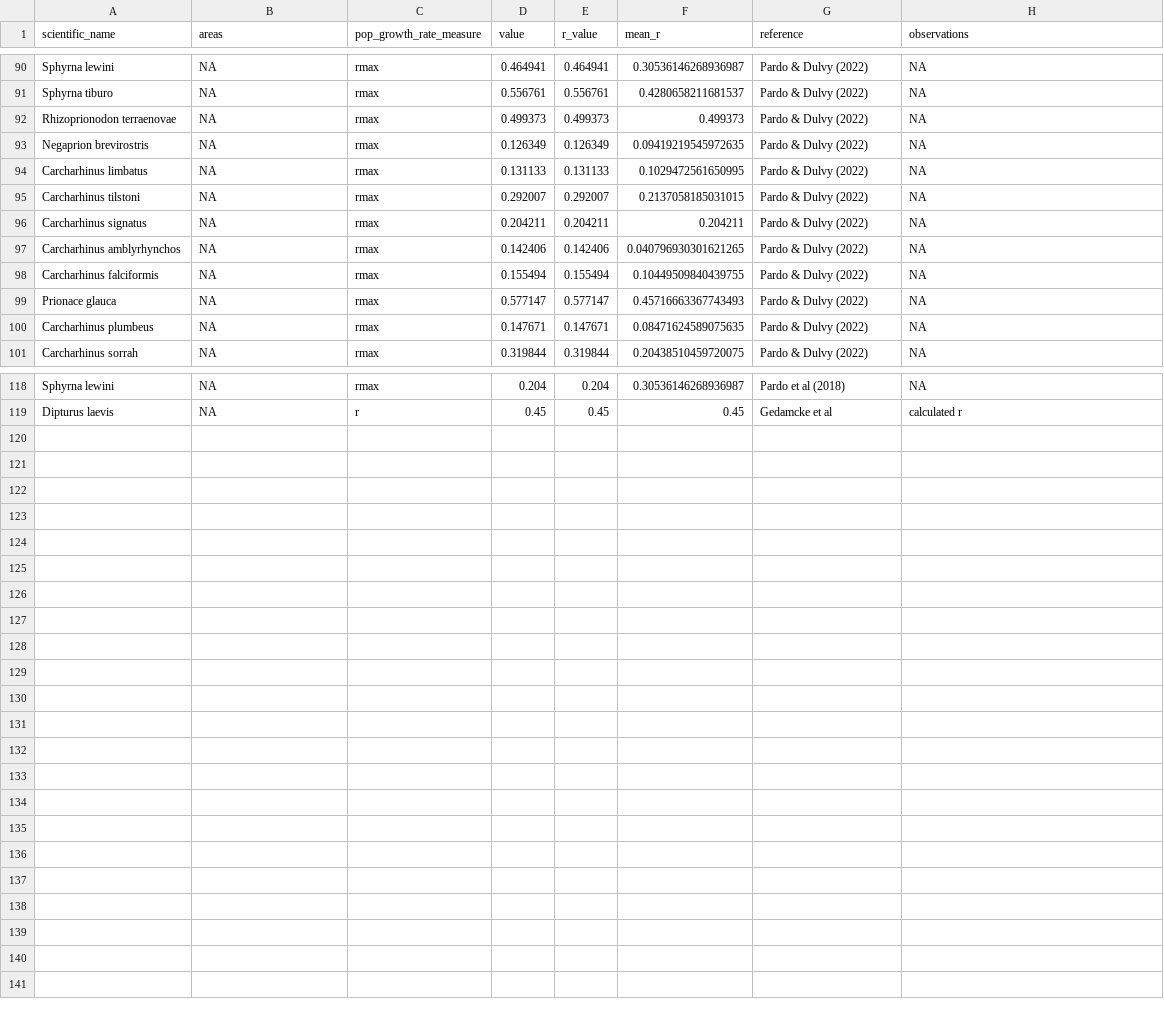
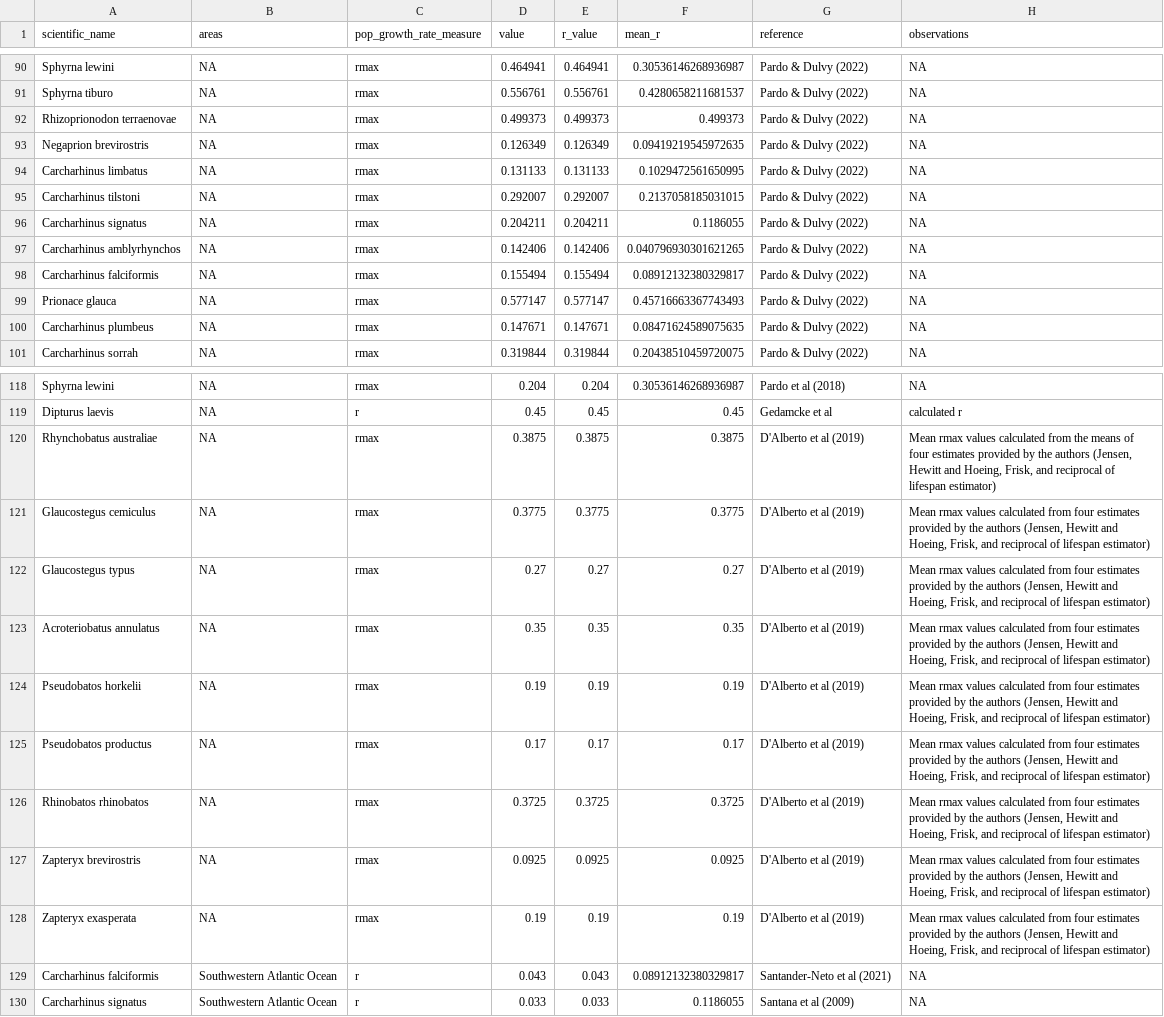
Before and after one commit to lmfeitos/elasmo-prm, a CSV file: data/intrinsic_pop_growth_rates.csv, drawn as a sheet; only a part is shown, gaps mark what is left out; the diff covers the shown part only.

Commit message:
updated intrinsic population growth rate values

```diff
--- a/data/intrinsic_pop_growth_rates.csv
+++ b/data/intrinsic_pop_growth_rates.csv
@@ -95,5 +95,5 @@ Carcharhinus limbatus,NA,rmax,0.131133,0.131133,0.1029472561650995,Pardo & Dulvy
 Carcharhinus tilstoni,NA,rmax,0.292007,0.292007,0.2137058185031015,Pardo & Dulvy (2022),NA
-Carcharhinus signatus,NA,rmax,0.204211,0.204211,0.204211,Pardo & Dulvy (2022),NA
+Carcharhinus signatus,NA,rmax,0.204211,0.204211,0.1186055,Pardo & Dulvy (2022),NA
 Carcharhinus amblyrhynchos,NA,rmax,0.142406,0.142406,0.040796930301621265,Pardo & Dulvy (2022),NA
-Carcharhinus falciformis,NA,rmax,0.155494,0.155494,0.10449509840439755,Pardo & Dulvy (2022),NA
+Carcharhinus falciformis,NA,rmax,0.155494,0.155494,0.08912132380329817,Pardo & Dulvy (2022),NA
 Prionace glauca,NA,rmax,0.577147,0.577147,0.45716663367743493,Pardo & Dulvy (2022),NA
@@ -119 +119,12 @@ Sphyrna lewini,NA,rmax,0.204,0.204,0.30536146268936987,Pardo et al (2018),NA
 Dipturus laevis,NA,r,0.45,0.45,0.45,Gedamcke et al,calculated r
+Rhynchobatus australiae,NA,rmax,0.3875,0.3875,0.3875,D'Alberto et al (2019),"Mean rmax values calculated from the means of four estimates provided by the authors (Jensen, Hewitt and Hoeing, Frisk, and reciprocal of lifespan estimator)"
+Glaucostegus cemiculus,NA,rmax,0.3775,0.3775,0.3775,D'Alberto et al (2019),"Mean rmax values calculated from four estimates provided by the authors (Jensen, Hewitt and Hoeing, Frisk, and reciprocal of lifespan estimator)"
+Glaucostegus typus,NA,rmax,0.27,0.27,0.27,D'Alberto et al (2019),"Mean rmax values calculated from four estimates provided by the authors (Jensen, Hewitt and Hoeing, Frisk, and reciprocal of lifespan estimator)"
+Acroteriobatus annulatus,NA,rmax,0.35,0.35,0.35,D'Alberto et al (2019),"Mean rmax values calculated from four estimates provided by the authors (Jensen, Hewitt and Hoeing, Frisk, and reciprocal of lifespan estimator)"
+Pseudobatos horkelii,NA,rmax,0.19,0.19,0.19,D'Alberto et al (2019),"Mean rmax values calculated from four estimates provided by the authors (Jensen, Hewitt and Hoeing, Frisk, and reciprocal of lifespan estimator)"
+Pseudobatos productus,NA,rmax,0.17,0.17,0.17,D'Alberto et al (2019),"Mean rmax values calculated from four estimates provided by the authors (Jensen, Hewitt and Hoeing, Frisk, and reciprocal of lifespan estimator)"
+Rhinobatos rhinobatos,NA,rmax,0.3725,0.3725,0.3725,D'Alberto et al (2019),"Mean rmax values calculated from four estimates provided by the authors (Jensen, Hewitt and Hoeing, Frisk, and reciprocal of lifespan estimator)"
+Zapteryx brevirostris,NA,rmax,0.0925,0.0925,0.0925,D'Alberto et al (2019),"Mean rmax values calculated from four estimates provided by the authors (Jensen, Hewitt and Hoeing, Frisk, and reciprocal of lifespan estimator)"
+Zapteryx exasperata,NA,rmax,0.19,0.19,0.19,D'Alberto et al (2019),"Mean rmax values calculated from four estimates provided by the authors (Jensen, Hewitt and Hoeing, Frisk, and reciprocal of lifespan estimator)"
+Carcharhinus falciformis,Southwestern Atlantic Ocean,r,0.043,0.043,0.08912132380329817,Santander-Neto et al (2021),NA
+Carcharhinus signatus,Southwestern Atlantic Ocean,r,0.033,0.033,0.1186055,Santana et al (2009),NA
```
Also changed, not shown: 44 edited cells elsewhere in this file, 1 other file.
